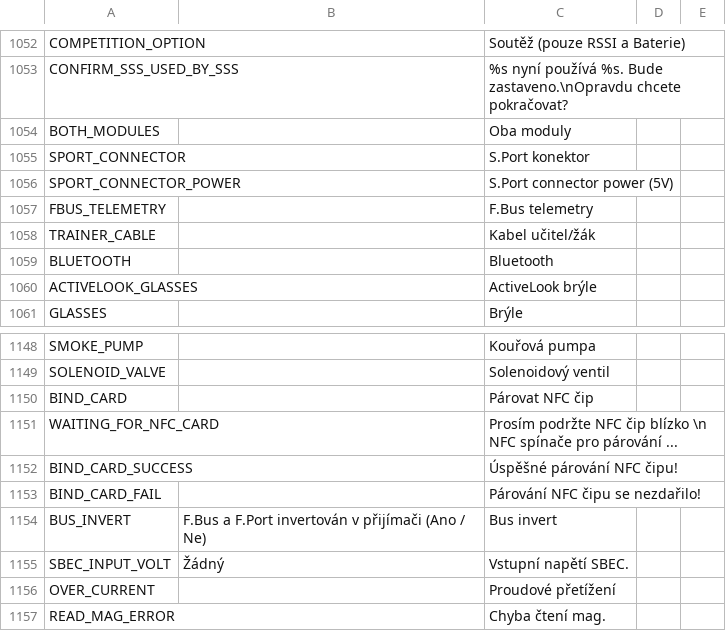
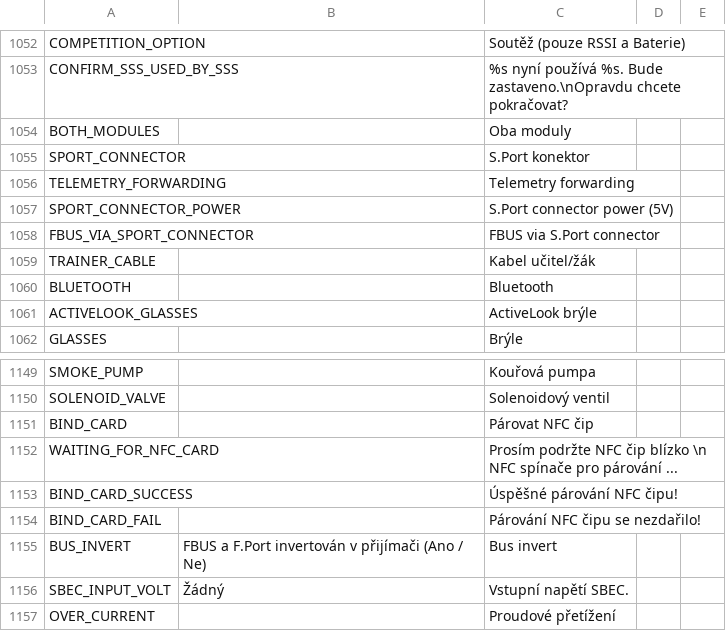
Before and after one commit to FrSkyRC/ETHOS-Feedback-Community, a CSV file: translations/ethos/cs.csv, drawn as a sheet; only a part is shown, gaps mark what is left out; the shorter side is filled out with more unchanged rows.

```diff
--- a/translations/ethos/cs.csv
+++ b/translations/ethos/cs.csv
@@ -1055,4 +1055,5 @@ BOTH_MODULES,,"Oba moduly"
 SPORT_CONNECTOR,,"S.Port konektor"
+TELEMETRY_FORWARDING,,"Telemetry forwarding"
 SPORT_CONNECTOR_POWER,,"S.Port connector power (5V)"
-FBUS_TELEMETRY,,"F.Bus telemetry"
+FBUS_VIA_SPORT_CONNECTOR,,"FBUS via S.Port connector"
 TRAINER_CABLE,,"Kabel učitel/žák"
@@ -1153,3 +1154,3 @@ BIND_CARD_SUCCESS,,"Úspěšné párování NFC čipu!"
 BIND_CARD_FAIL,,"Párování NFC čipu se nezdařilo!"
-BUS_INVERT,F.Bus a F.Port invertován v přijímači (Ano / Ne),"Bus invert"
+BUS_INVERT,FBUS a F.Port invertován v přijímači (Ano / Ne),"Bus invert"
 SBEC_INPUT_VOLT,"Žádný","Vstupní napětí SBEC."
```
Also changed, not shown: translations/ethos/en.csv, translations/ethos/fr.csv, 16 other files.
